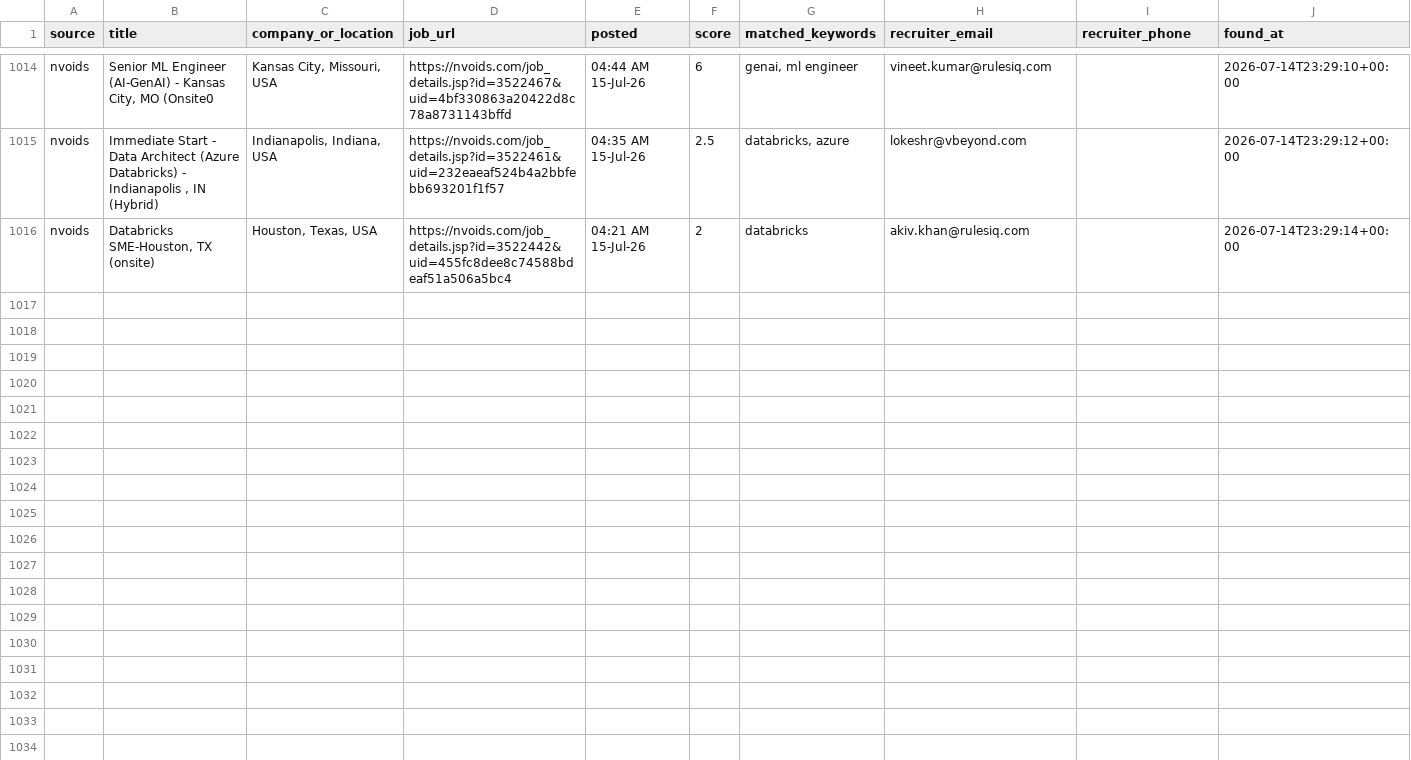
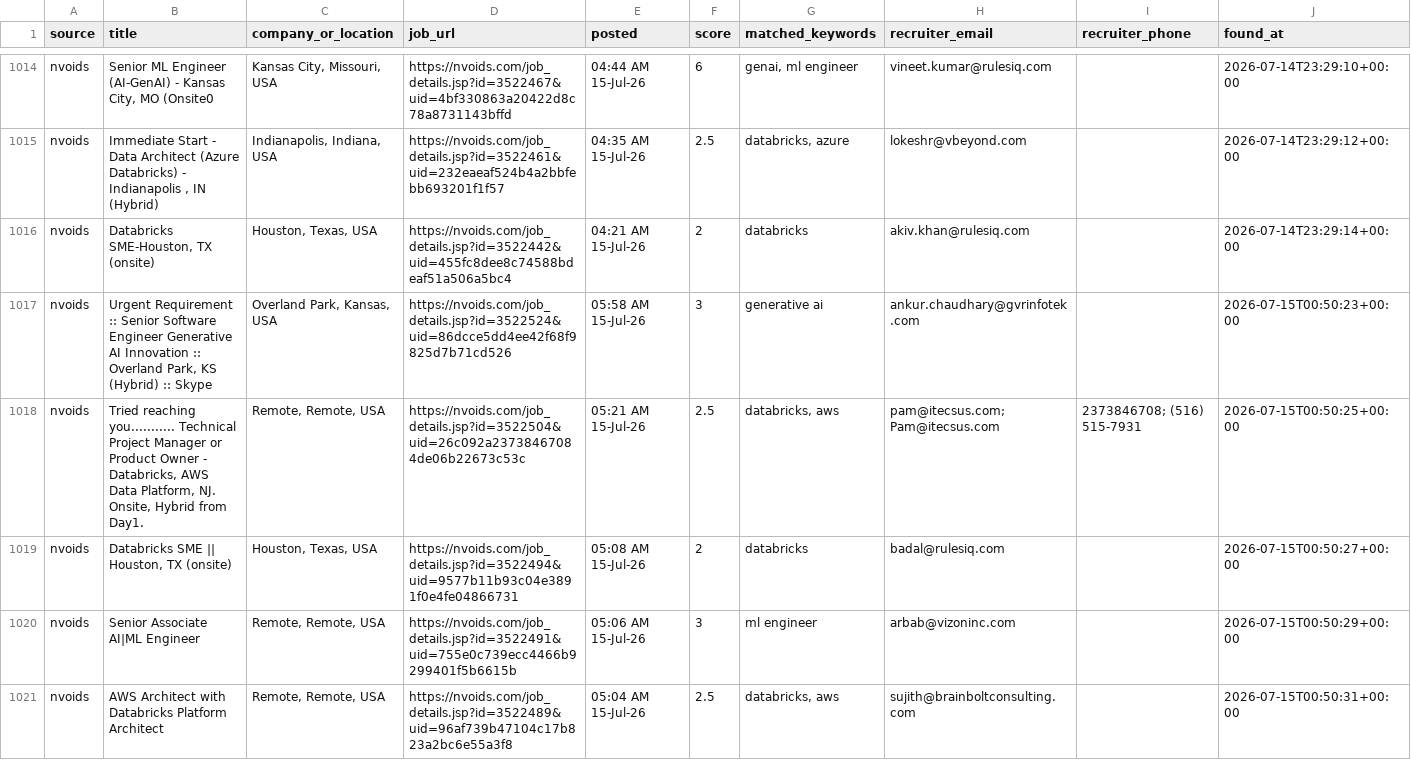
Before and after one commit to niharika2104/contract-job-tracker, a CSV file: data/jobs.csv, drawn as a sheet; only a part is shown, gaps mark what is left out; the diff names each change by its address in the sheet, - before the commit and + after, or states it on an @@ line.

```diff
--- a/data/jobs.csv
+++ b/data/jobs.csv
+row 1017: nvoids | Urgent Requirement :: Senior Software Engineer Generative AI Innovation :: Overland Park, KS (Hybrid) :: Skype | Overland Park, Kansas, USA | https://nvoids.com/job_details.jsp?id=3522524&uid=86dcce5dd4ee42f68f9825d7b71cd526 | 05:58 AM 15-Jul-26 | 3 | generative ai | ankur.chaudhary@gvrinfotek.com |  | 2026-07-15T00:50:23+00:00
+row 1018: nvoids | Tried reaching you........... Technical Project Manager or Product Owner - Databricks, AWS Data Platform, NJ. Onsite, Hybrid from Day1. | Remote, Remote, USA | https://nvoids.com/job_details.jsp?id=3522504&uid=26c092a23738467084de06b22673c53c | 05:21 AM 15-Jul-26 | 2.5 | databricks, aws | pam@itecsus.com; Pam@itecsus.com | 2373846708; (516) 515-7931 | 2026-07-15T00:50:25+00:00
+row 1019: nvoids | Databricks SME || Houston, TX (onsite) | Houston, Texas, USA | https://nvoids.com/job_details.jsp?id=3522494&uid=9577b11b93c04e3891f0e4fe04866731 | 05:08 AM 15-Jul-26 | 2 | databricks | badal@rulesiq.com |  | 2026-07-15T00:50:27+00:00
+row 1020: nvoids | Senior Associate AI|ML Engineer | Remote, Remote, USA | https://nvoids.com/job_details.jsp?id=3522491&uid=755e0c739ecc4466b9299401f5b6615b | 05:06 AM 15-Jul-26 | 3 | ml engineer | arbab@vizoninc.com |  | 2026-07-15T00:50:29+00:00
+row 1021: nvoids | AWS Architect with Databricks Platform Architect | Remote, Remote, USA | https://nvoids.com/job_details.jsp?id=3522489&uid=96af739b47104c17b823a2bc6e55a3f8 | 05:04 AM 15-Jul-26 | 2.5 | databricks, aws | sujith@brainboltconsulting.com |  | 2026-07-15T00:50:31+00:00
```
Also changed, not shown: 1 other file.
